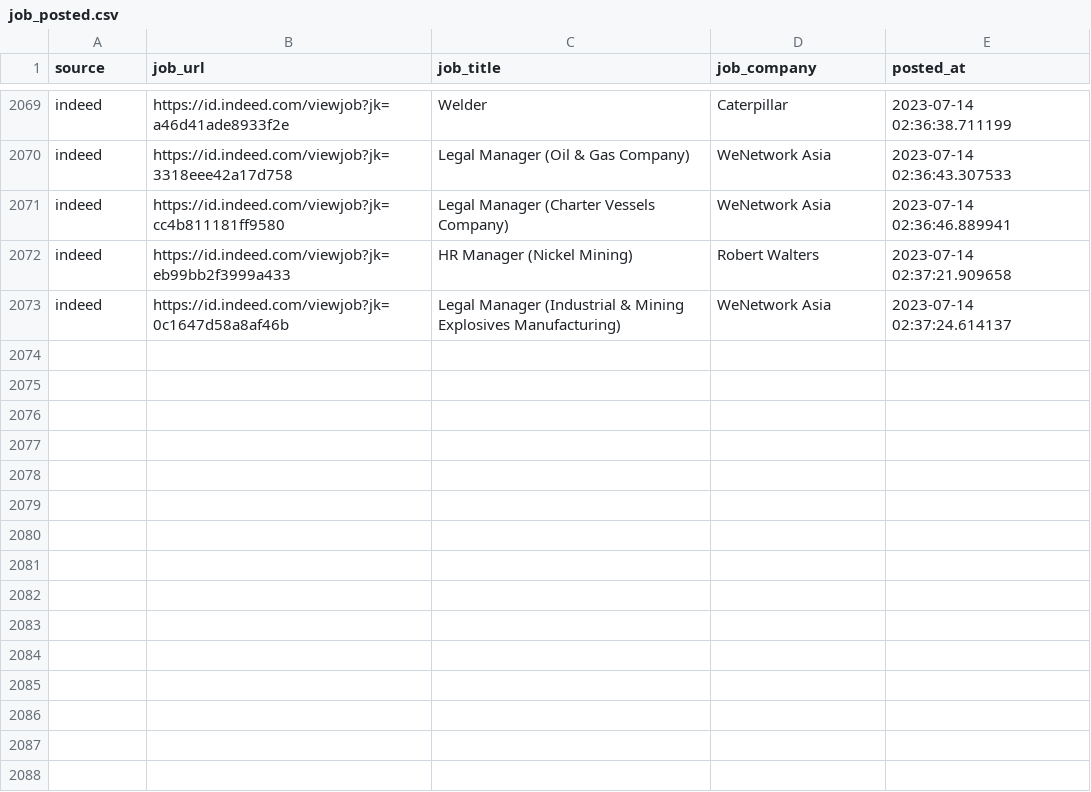
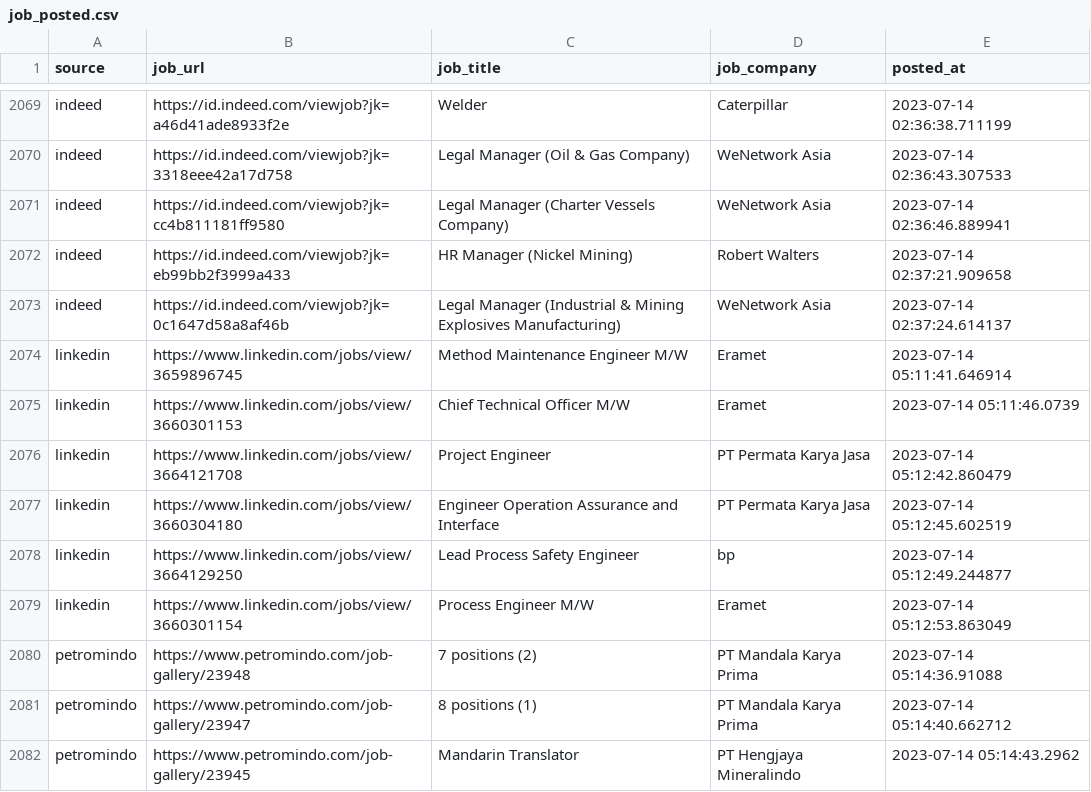
Before and after one commit to Rachdyan/geosains-job-crawler, a CSV file: data/job_posted.csv, drawn as a sheet; only a part is shown, gaps mark what is left out.

```diff
--- a/data/job_posted.csv
+++ b/data/job_posted.csv
@@ -2073 +2073,10 @@
 "indeed","https://id.indeed.com/viewjob?jk=0c1647d58a8af46b","Legal Manager (Industrial & Mining Explosives Manufacturing)","WeNetwork Asia",2023-07-14 02:37:24.614137
+"linkedin","https://www.linkedin.com/jobs/view/3659896745","Method Maintenance Engineer M/W","Eramet",2023-07-14 05:11:41.646914
+"linkedin","https://www.linkedin.com/jobs/view/3660301153","Chief Technical Officer M/W","Eramet",2023-07-14 05:11:46.0739
+"linkedin","https://www.linkedin.com/jobs/view/3664121708","Project Engineer","PT Permata Karya Jasa",2023-07-14 05:12:42.860479
+"linkedin","https://www.linkedin.com/jobs/view/3660304180","Engineer Operation Assurance and Interface","PT Permata Karya Jasa",2023-07-14 05:12:45.602519
+"linkedin","https://www.linkedin.com/jobs/view/3664129250","Lead Process Safety Engineer","bp",2023-07-14 05:12:49.244877
+"linkedin","https://www.linkedin.com/jobs/view/3660301154","Process Engineer M/W","Eramet",2023-07-14 05:12:53.863049
+"petromindo","https://www.petromindo.com/job-gallery/23948","7 positions (2)","PT Mandala Karya Prima",2023-07-14 05:14:36.91088
+"petromindo","https://www.petromindo.com/job-gallery/23947","8 positions (1)","PT Mandala Karya Prima",2023-07-14 05:14:40.662712
+"petromindo","https://www.petromindo.com/job-gallery/23945","Mandarin Translator","PT Hengjaya Mineralindo",2023-07-14 05:14:43.2962
```
